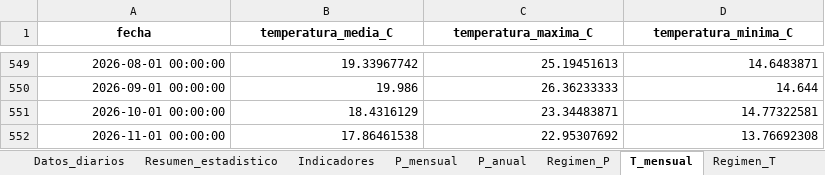
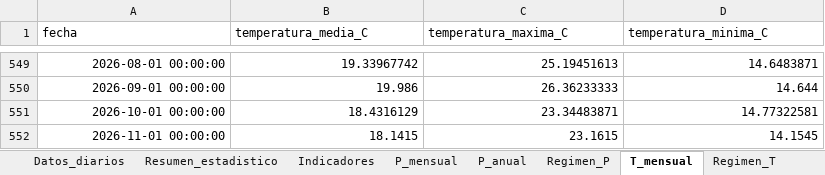
Before and after one commit to Ncl-ux/Siams-Leticia-Tumaco, an Excel workbook: data/processed/actualizacion/nasa_power_bogota_actualizado.xlsx, sheet T_mensual, drawn as a sheet; only a part is shown, gaps mark what is left out; values as stored, in another font and other column widths than the file's, no borders; the diff names each change by its address in the sheet, - before the commit and + after, or states it on an @@ line.

```diff
--- a/data/processed/actualizacion/nasa_power_bogota_actualizado.xlsx (sheet T_mensual)
+++ b/data/processed/actualizacion/nasa_power_bogota_actualizado.xlsx (sheet T_mensual)
@@ A1:D1 bold: on → off, alignment: center → left @@
-B552 (temperatura_media_C): 17.86461538
+B552 (temperatura_media_C): 18.1415
-C552 (temperatura_maxima_C): 22.95307692
+C552 (temperatura_maxima_C): 23.1615
-D552 (temperatura_minima_C): 13.76692308
+D552 (temperatura_minima_C): 14.1545
```
Also changed, not shown: sheet Datos_diarios, sheet Resumen_estadistico, sheet Control_mensual, sheet Homogeneidad_NASA, sheet Indicadores, sheet Climatologia_mensual, 11 more sheets, data/processed/actualizacion/nasa_power_arauca_actualizado.xlsx, data/processed/actualizacion/nasa_power_la_paz_actualizado.xlsx, 20 other files.
